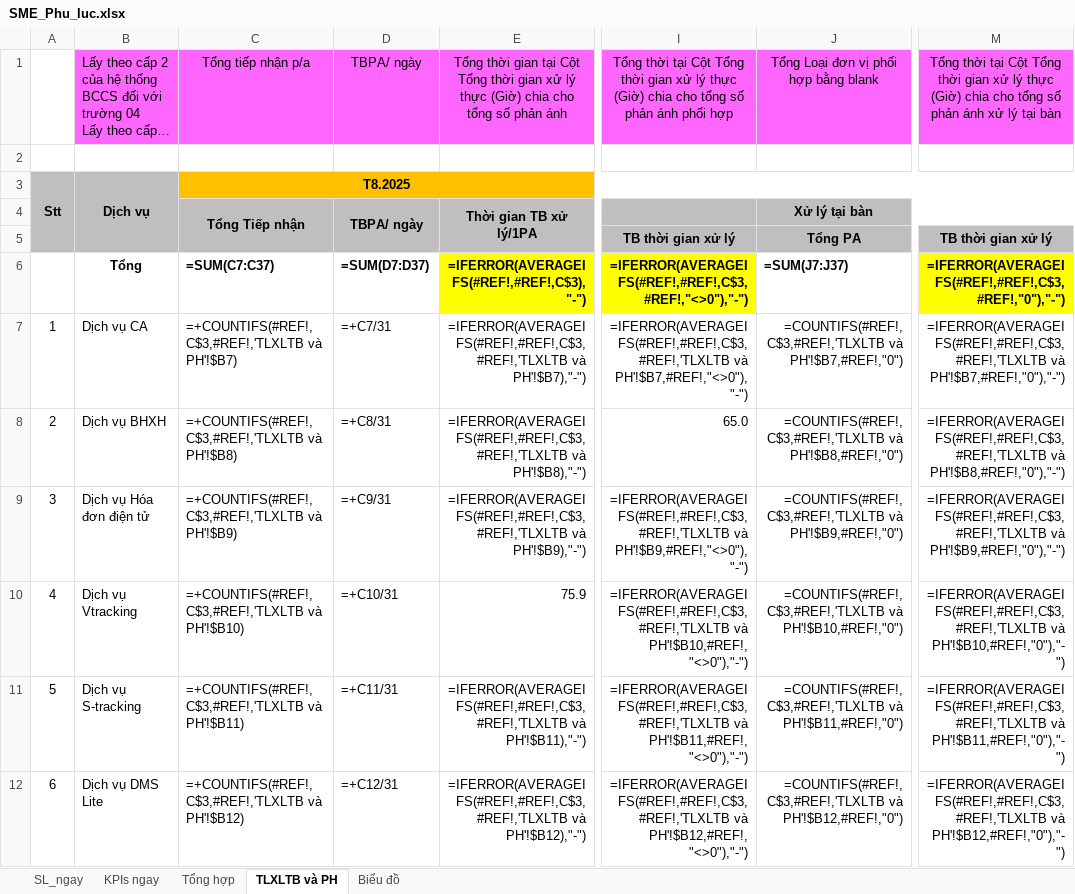
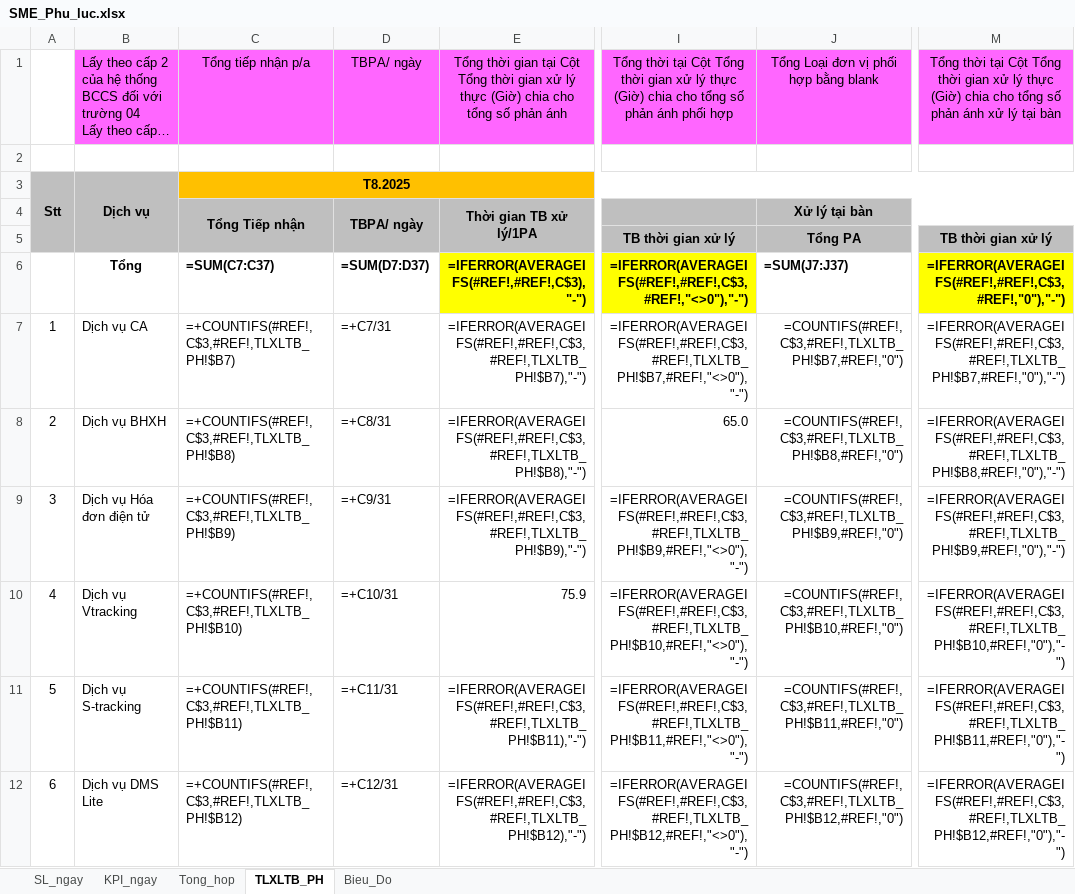
Before and after one commit to quannguyenhaminh18/sme, an Excel workbook: src/main/resources/templates/SME_Phu_luc.xlsx, sheet TLXLTB_PH, drawn as a sheet; only a part is shown, gaps mark what is left out; long unchanged cells end in …; values as stored, in another font and other column widths than the file's, no borders; formulas are shown in place of their values; charts and pictures not drawn; the diff covers the shown part only; the diff names each change by its address in the sheet, - before the commit and + after, or states it on an @@ line.

Commit message:
đổi tên sheet không dấu

```diff
--- a/src/main/resources/templates/SME_Phu_luc.xlsx (sheet TLXLTB_PH)
+++ b/src/main/resources/templates/SME_Phu_luc.xlsx (sheet TLXLTB_PH)
-sheet tab: KPIs ngay
+sheet tab: KPI_ngay
-sheet tab: Tổng hợp
+sheet tab: Tong_hop
-sheet tab: TLXLTB và PH
+sheet tab: TLXLTB_PH
-sheet tab: Biểu đồ
+sheet tab: Bieu_Do
-C7: =+COUNTIFS(#REF!,C$3,#REF!,'TLXLTB và PH'!$B7)
+C7: =+COUNTIFS(#REF!,C$3,#REF!,TLXLTB_PH!$B7)
-E7: =IFERROR(AVERAGEIFS(#REF!,#REF!,C$3,#REF!,'TLXLTB và PH'!$B7),"-")
+E7: =IFERROR(AVERAGEIFS(#REF!,#REF!,C$3,#REF!,TLXLTB_PH!$B7),"-")
-I7: =IFERROR(AVERAGEIFS(#REF!,#REF!,C$3,#REF!,'TLXLTB và PH'!$B7,#REF!,"<>0"),"-")
+I7: =IFERROR(AVERAGEIFS(#REF!,#REF!,C$3,#REF!,TLXLTB_PH!$B7,#REF!,"<>0"),"-")
-J7: =COUNTIFS(#REF!,C$3,#REF!,'TLXLTB và PH'!$B7,#REF!,"0")
+J7: =COUNTIFS(#REF!,C$3,#REF!,TLXLTB_PH!$B7,#REF!,"0")
-M7: =IFERROR(AVERAGEIFS(#REF!,#REF!,C$3,#REF!,'TLXLTB và PH'!$B7,#REF!,"0"),"-")
+M7: =IFERROR(AVERAGEIFS(#REF!,#REF!,C$3,#REF!,TLXLTB_PH!$B7,#REF!,"0"),"-")
-C8: =+COUNTIFS(#REF!,C$3,#REF!,'TLXLTB và PH'!$B8)
+C8: =+COUNTIFS(#REF!,C$3,#REF!,TLXLTB_PH!$B8)
-E8: =IFERROR(AVERAGEIFS(#REF!,#REF!,C$3,#REF!,'TLXLTB và PH'!$B8),"-")
+E8: =IFERROR(AVERAGEIFS(#REF!,#REF!,C$3,#REF!,TLXLTB_PH!$B8),"-")
-J8: =COUNTIFS(#REF!,C$3,#REF!,'TLXLTB và PH'!$B8,#REF!,"0")
+J8: =COUNTIFS(#REF!,C$3,#REF!,TLXLTB_PH!$B8,#REF!,"0")
-M8: =IFERROR(AVERAGEIFS(#REF!,#REF!,C$3,#REF!,'TLXLTB và PH'!$B8,#REF!,"0"),"-")
+M8: =IFERROR(AVERAGEIFS(#REF!,#REF!,C$3,#REF!,TLXLTB_PH!$B8,#REF!,"0"),"-")
-C9: =+COUNTIFS(#REF!,C$3,#REF!,'TLXLTB và PH'!$B9)
+C9: =+COUNTIFS(#REF!,C$3,#REF!,TLXLTB_PH!$B9)
-E9: =IFERROR(AVERAGEIFS(#REF!,#REF!,C$3,#REF!,'TLXLTB và PH'!$B9),"-")
+E9: =IFERROR(AVERAGEIFS(#REF!,#REF!,C$3,#REF!,TLXLTB_PH!$B9),"-")
-I9: =IFERROR(AVERAGEIFS(#REF!,#REF!,C$3,#REF!,'TLXLTB và PH'!$B9,#REF!,"<>0"),"-")
+I9: =IFERROR(AVERAGEIFS(#REF!,#REF!,C$3,#REF!,TLXLTB_PH!$B9,#REF!,"<>0"),"-")
-J9: =COUNTIFS(#REF!,C$3,#REF!,'TLXLTB và PH'!$B9,#REF!,"0")
+J9: =COUNTIFS(#REF!,C$3,#REF!,TLXLTB_PH!$B9,#REF!,"0")
-M9: =IFERROR(AVERAGEIFS(#REF!,#REF!,C$3,#REF!,'TLXLTB và PH'!$B9,#REF!,"0"),"-")
+M9: =IFERROR(AVERAGEIFS(#REF!,#REF!,C$3,#REF!,TLXLTB_PH!$B9,#REF!,"0"),"-")
-C10: =+COUNTIFS(#REF!,C$3,#REF!,'TLXLTB và PH'!$B10)
+C10: =+COUNTIFS(#REF!,C$3,#REF!,TLXLTB_PH!$B10)
-I10: =IFERROR(AVERAGEIFS(#REF!,#REF!,C$3,#REF!,'TLXLTB và PH'!$B10,#REF!,"<>0"),"-")
+I10: =IFERROR(AVERAGEIFS(#REF!,#REF!,C$3,#REF!,TLXLTB_PH!$B10,#REF!,"<>0"),"-")
-J10: =COUNTIFS(#REF!,C$3,#REF!,'TLXLTB và PH'!$B10,#REF!,"0")
+J10: =COUNTIFS(#REF!,C$3,#REF!,TLXLTB_PH!$B10,#REF!,"0")
-M10: =IFERROR(AVERAGEIFS(#REF!,#REF!,C$3,#REF!,'TLXLTB và PH'!$B10,#REF!,"0"),"-")
+M10: =IFERROR(AVERAGEIFS(#REF!,#REF!,C$3,#REF!,TLXLTB_PH!$B10,#REF!,"0"),"-")
-C11: =+COUNTIFS(#REF!,C$3,#REF!,'TLXLTB và PH'!$B11)
+C11: =+COUNTIFS(#REF!,C$3,#REF!,TLXLTB_PH!$B11)
-E11: =IFERROR(AVERAGEIFS(#REF!,#REF!,C$3,#REF!,'TLXLTB và PH'!$B11),"-")
+E11: =IFERROR(AVERAGEIFS(#REF!,#REF!,C$3,#REF!,TLXLTB_PH!$B11),"-")
-I11: =IFERROR(AVERAGEIFS(#REF!,#REF!,C$3,#REF!,'TLXLTB và PH'!$B11,#REF!,"<>0"),"-")
+I11: =IFERROR(AVERAGEIFS(#REF!,#REF!,C$3,#REF!,TLXLTB_PH!$B11,#REF!,"<>0"),"-")
-J11: =COUNTIFS(#REF!,C$3,#REF!,'TLXLTB và PH'!$B11,#REF!,"0")
+J11: =COUNTIFS(#REF!,C$3,#REF!,TLXLTB_PH!$B11,#REF!,"0")
-M11: =IFERROR(AVERAGEIFS(#REF!,#REF!,C$3,#REF!,'TLXLTB và PH'!$B11,#REF!,"0"),"-")
+M11: =IFERROR(AVERAGEIFS(#REF!,#REF!,C$3,#REF!,TLXLTB_PH!$B11,#REF!,"0"),"-")
-C12: =+COUNTIFS(#REF!,C$3,#REF!,'TLXLTB và PH'!$B12)
+C12: =+COUNTIFS(#REF!,C$3,#REF!,TLXLTB_PH!$B12)
-E12: =IFERROR(AVERAGEIFS(#REF!,#REF!,C$3,#REF!,'TLXLTB và PH'!$B12),"-")
+E12: =IFERROR(AVERAGEIFS(#REF!,#REF!,C$3,#REF!,TLXLTB_PH!$B12),"-")
-I12: =IFERROR(AVERAGEIFS(#REF!,#REF!,C$3,#REF!,'TLXLTB và PH'!$B12,#REF!,"<>0"),"-")
+I12: =IFERROR(AVERAGEIFS(#REF!,#REF!,C$3,#REF!,TLXLTB_PH!$B12,#REF!,"<>0"),"-")
-J12: =COUNTIFS(#REF!,C$3,#REF!,'TLXLTB và PH'!$B12,#REF!,"0")
+J12: =COUNTIFS(#REF!,C$3,#REF!,TLXLTB_PH!$B12,#REF!,"0")
-M12: =IFERROR(AVERAGEIFS(#REF!,#REF!,C$3,#REF!,'TLXLTB và PH'!$B12,#REF!,"0"),"-")
+M12: =IFERROR(AVERAGEIFS(#REF!,#REF!,C$3,#REF!,TLXLTB_PH!$B12,#REF!,"0"),"-")
```
Also changed, not shown: 126 edited cells elsewhere in this sheet, sheet Tong_hop, charts or pictures.
